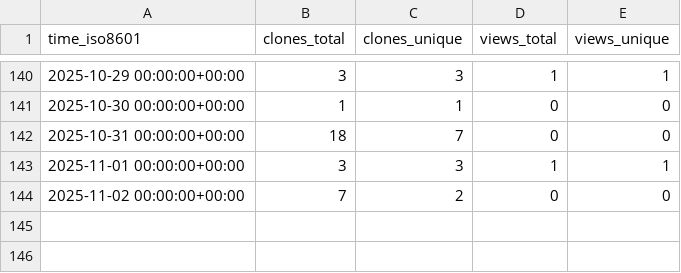
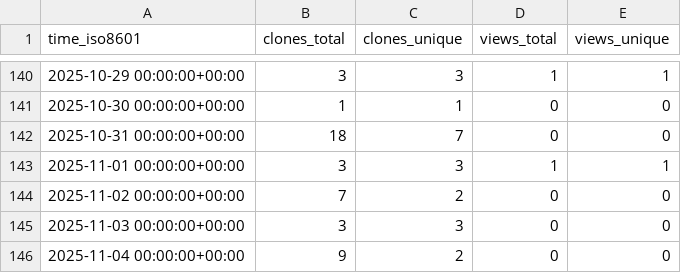
Before and after one commit to Davis-Fan/X-TED, a CSV file: Davis-Fan/X-TED/ghrs-data/views_clones_aggregate.csv, drawn as a sheet; only a part is shown, gaps mark what is left out; the diff names each change by its address in the sheet, - before the commit and + after, or states it on an @@ line.

```diff
--- a/Davis-Fan/X-TED/ghrs-data/views_clones_aggregate.csv
+++ b/Davis-Fan/X-TED/ghrs-data/views_clones_aggregate.csv
+row 145: 2025-11-03 00:00:00+00:00 | 3 | 3 | 0 | 0
+row 146: 2025-11-04 00:00:00+00:00 | 9 | 2 | 0 | 0
```
Also changed, not shown: 1 other file.
